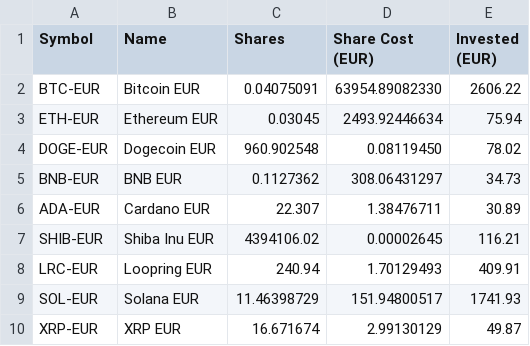
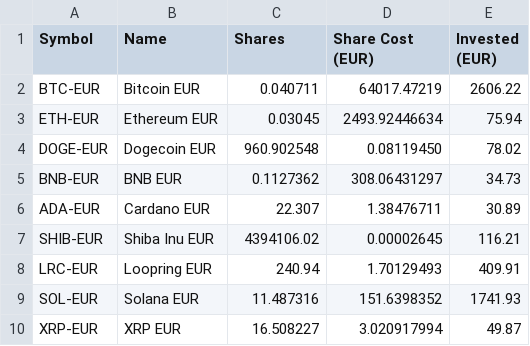
Before and after one commit to giuseppedavidde/Data_for_Analysis, a CSV file: Crypto_Portfolio_csv.csv, drawn as a sheet.

Commit message:
Updated with correct values.

```diff
--- a/Crypto_Portfolio_csv.csv
+++ b/Crypto_Portfolio_csv.csv
@@ -1,3 +1,3 @@
 Symbol;Name;Shares;Share Cost (EUR);Invested (EUR)
-BTC-EUR;Bitcoin EUR;0.04075091;63954.89082330;2606.22
+BTC-EUR;Bitcoin EUR;0.040711;64017.47219;2606.22
 ETH-EUR;Ethereum EUR;0.03045;2493.92446634;75.94
@@ -8,3 +8,3 @@ SHIB-EUR;Shiba Inu EUR;4394106.02;0.00002645;116.21
 LRC-EUR;Loopring EUR;240.94;1.70129493;409.91
-SOL-EUR;Solana EUR;11.46398729;151.94800517;1741.93
-XRP-EUR;XRP EUR;16.671674;2.99130129;49.87
+SOL-EUR;Solana EUR;11.487316;151.6398352;1741.93
+XRP-EUR;XRP EUR;16.508227;3.020917994;49.87
```
Also changed, not shown: 1 other file.
